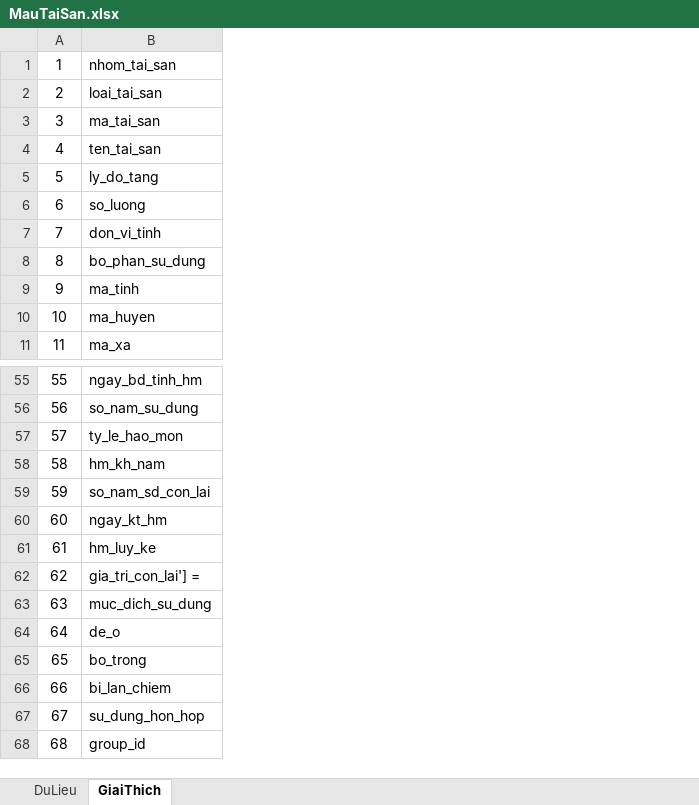
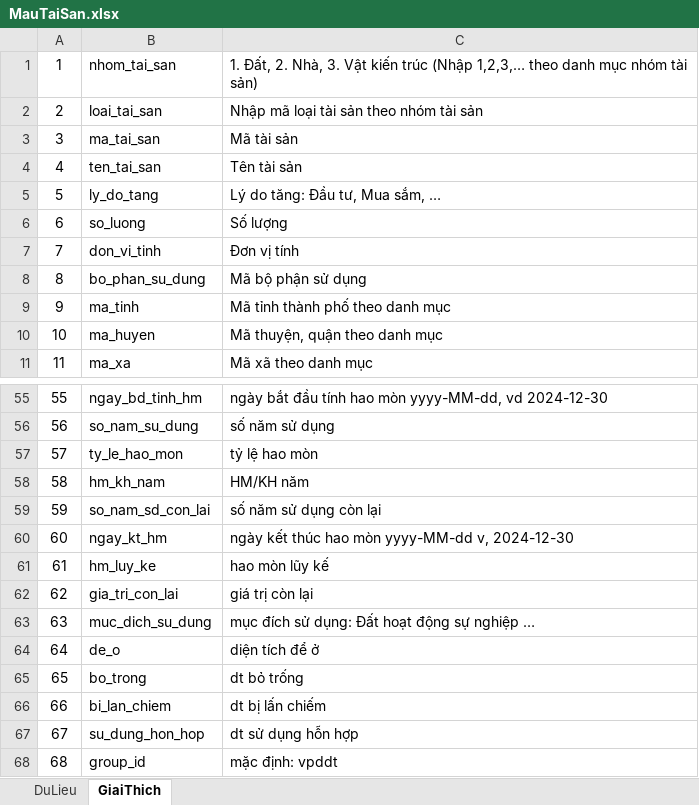
Before and after one commit to dangcam/QuanLyTaiSan, an Excel workbook: public/MauExcel/MauTaiSan.xlsx, sheet GiaiThich, drawn as a sheet; only a part is shown, gaps mark what is left out; values as stored, in another font and other column widths than the file's, no borders; the diff names each change by its address in the sheet, - before the commit and + after, or states it on an @@ line.

Commit message:
giai thich file excel

```diff
--- a/public/MauExcel/MauTaiSan.xlsx (sheet GiaiThich)
+++ b/public/MauExcel/MauTaiSan.xlsx (sheet GiaiThich)
+column C, rows 1-11: 1. Đất, 2. Nhà, 3. Vật kiến trúc (Nhập 1,2,3,… theo danh mục nhóm tài sản) | Nhập mã loại tài sản theo nhóm tài sản | Mã tài sản | Tên tài sản | Lý do tăng: Đầu tư, Mua sắm, … | Số lượng | Đơn vị tính | Mã bộ phận sử dụng | Mã tỉnh thành phố theo danh mục | Mã thuyện, quận theo danh mục | Mã xã theo danh mục; rows 55-68: ngày bắt đầu tính hao mòn yyyy-MM-dd, vd 2024-12-30 | số năm sử dụng | tỷ lệ hao mòn | HM/KH năm | số năm sử dụng còn lại | ngày kết thúc hao mòn yyyy-MM-dd v, 2024-12-30 | hao mòn lũy kế | giá trị còn lại | mục đích sử dụng: Đất hoạt động sự nghiệp … | diện tích để ở | dt bỏ trống | dt bị lấn chiếm | dt sử dụng hỗn hợp | mặc định: vpddt
-B62: gia_tri_con_lai'] =
+B62: gia_tri_con_lai
```
